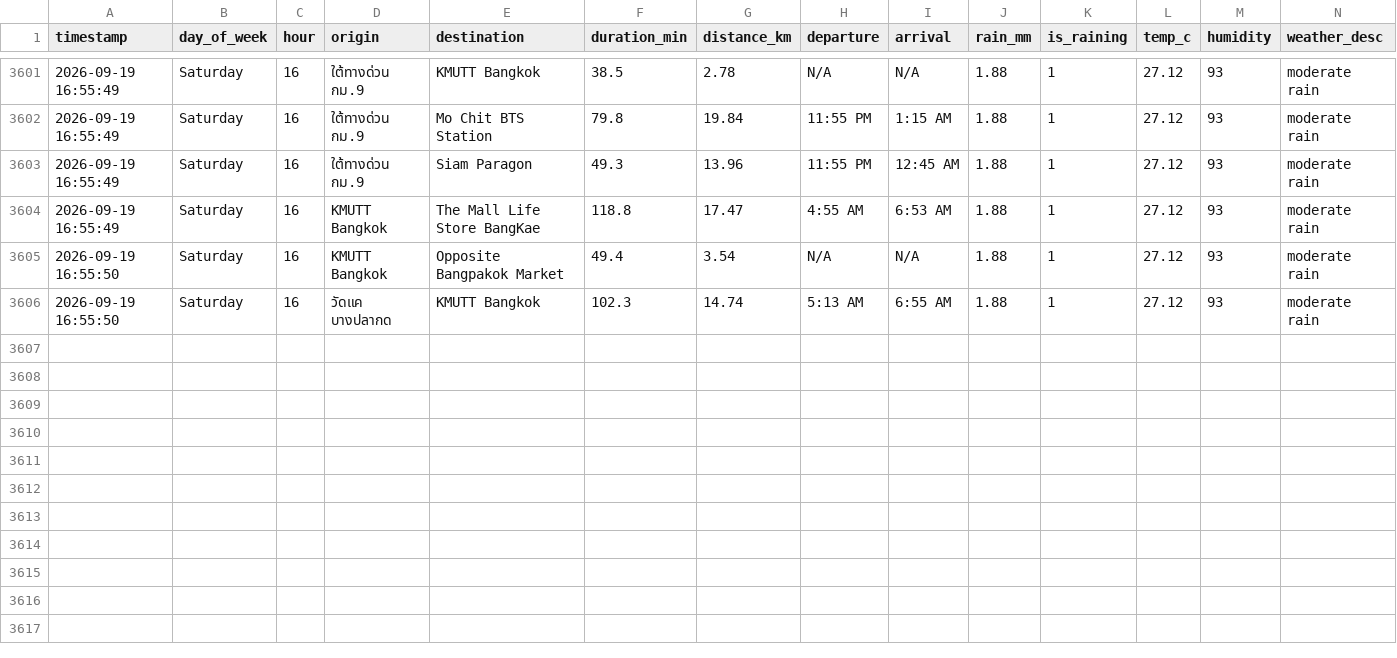
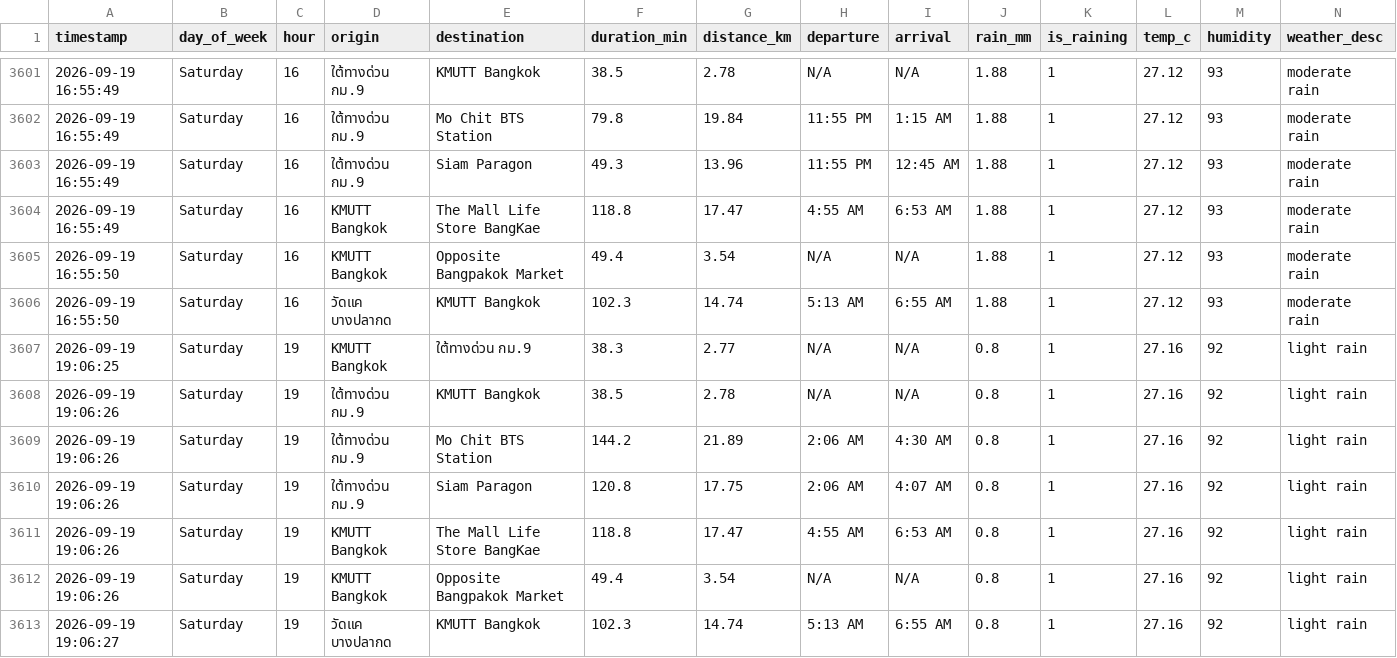
Before and after one commit to Spiing/bkk-transit-data, a CSV file: transit_data.csv, drawn as a sheet; only a part is shown, gaps mark what is left out.

```diff
--- a/transit_data.csv
+++ b/transit_data.csv
@@ -3606 +3606,8 @@ timestamp,day_of_week,hour,origin,destination,duration_min,distance_km,departure
 2026-09-19 16:55:50,Saturday,16,วัดแค บางปลากด,KMUTT Bangkok,102.3,14.74,5:13 AM,6:55 AM,1.88,1,27.12,93,moderate rain
+2026-09-19 19:06:25,Saturday,19,KMUTT Bangkok,ใต้ทางด่วน กม.9,38.3,2.77,N/A,N/A,0.8,1,27.16,92,light rain
+2026-09-19 19:06:26,Saturday,19,ใต้ทางด่วน กม.9,KMUTT Bangkok,38.5,2.78,N/A,N/A,0.8,1,27.16,92,light rain
+2026-09-19 19:06:26,Saturday,19,ใต้ทางด่วน กม.9,Mo Chit BTS Station,144.2,21.89,2:06 AM,4:30 AM,0.8,1,27.16,92,light rain
+2026-09-19 19:06:26,Saturday,19,ใต้ทางด่วน กม.9,Siam Paragon,120.8,17.75,2:06 AM,4:07 AM,0.8,1,27.16,92,light rain
+2026-09-19 19:06:26,Saturday,19,KMUTT Bangkok,The Mall Life Store BangKae,118.8,17.47,4:55 AM,6:53 AM,0.8,1,27.16,92,light rain
+2026-09-19 19:06:26,Saturday,19,KMUTT Bangkok,Opposite Bangpakok Market,49.4,3.54,N/A,N/A,0.8,1,27.16,92,light rain
+2026-09-19 19:06:27,Saturday,19,วัดแค บางปลากด,KMUTT Bangkok,102.3,14.74,5:13 AM,6:55 AM,0.8,1,27.16,92,light rain
```
